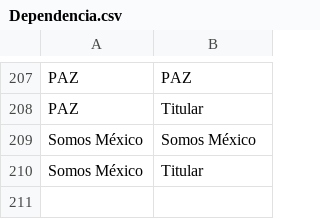
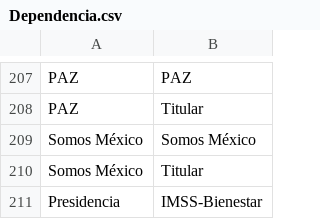
Before and after one commit to thelonious9/capturanotas, a CSV file: Dependencia.csv, drawn as a sheet; only a part is shown, gaps mark what is left out; the diff names each change by its address in the sheet, - before the commit and + after, or states it on an @@ line.

Commit message:
Imss-Bienestar

```diff
--- a/Dependencia.csv
+++ b/Dependencia.csv
+row 211: Presidencia | IMSS-Bienestar
```
